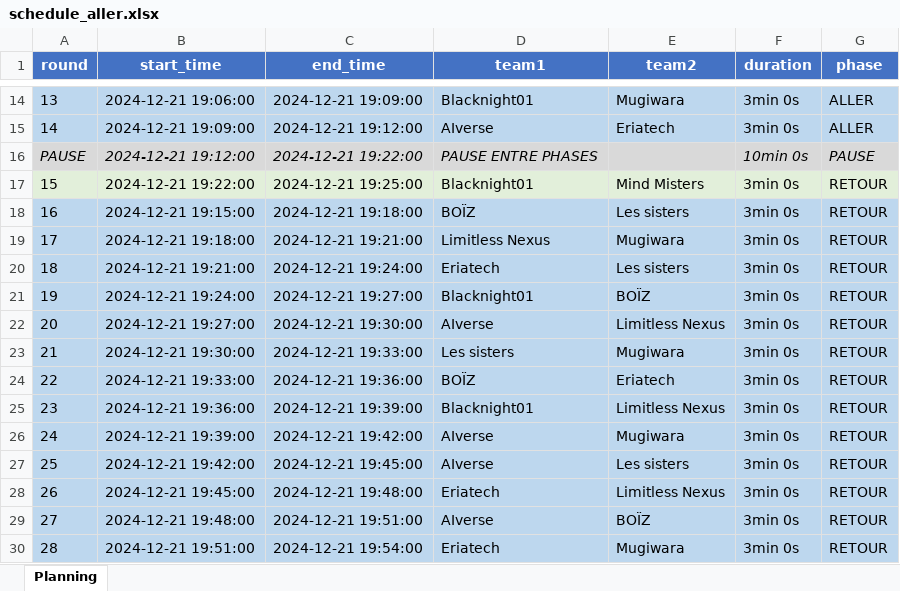
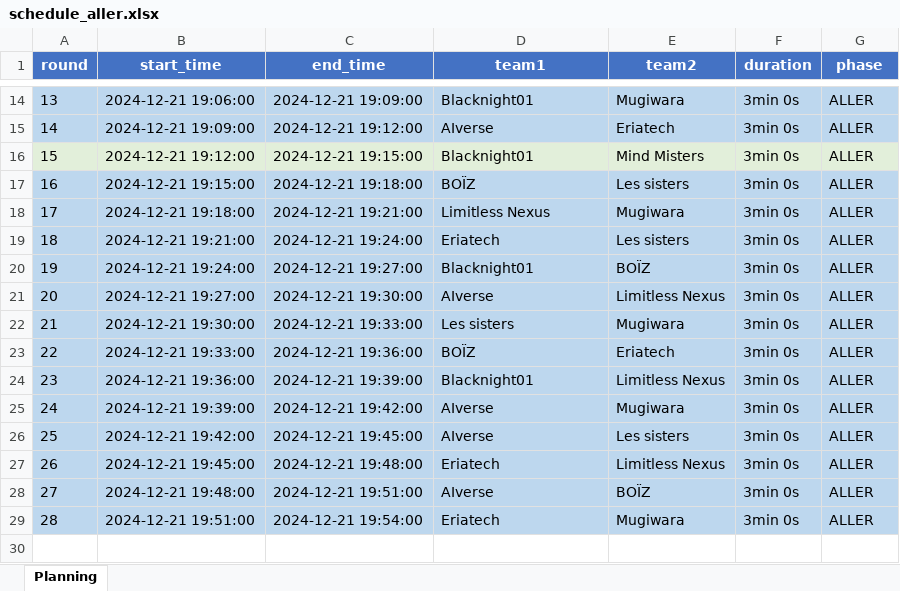
Before and after one commit to KyFaxTeam/Sixteen-Soldiers, an Excel workbook: src/tournament/schedules/pool_B/schedule_aller.xlsx, sheet Planning, drawn as a sheet; only a part is shown, gaps mark what is left out; values as stored, in another font and other column widths than the file's, no borders; removed rows and columns are numbered as before the commit, all else as after; the diff names each change by its address in the sheet, - before the commit and + after, or states it on an @@ line.

```diff
--- a/src/tournament/schedules/pool_B/schedule_aller.xlsx (sheet Planning)
+++ b/src/tournament/schedules/pool_B/schedule_aller.xlsx (sheet Planning)
@@ column A (round) renumbered in row 16 @@
-A16:D16 italic: on
+A16:D16 italic: off
-C16 (end_time): 2024-12-21 19:22:00
+C16 (end_time): 2024-12-21 19:15:00
-D16 (team1): PAUSE ENTRE PHASES
+D16 (team1): Blacknight01
-E16 (team2): (empty)
+E16 (team2): Mind Misters
-F16 (duration): 10min 0s
+F16 (duration): 3min 0s
-F16:G16 italic: on
+F16:G16 italic: off
-G16 (phase): PAUSE
+G16 (phase): ALLER
-row 17: 15 | 2024-12-21 19:22:00 | 2024-12-21 19:25:00 | Blacknight01 | Mind Misters | 3min 0s | RETOUR
-G17:G29 (phase): RETOUR
+G17:G29 (phase): ALLER
```
Also changed, not shown: src/tournament/schedules/pool_A/schedule_aller.xlsx, src/tournament/schedules/pool_A/schedule_retour.xlsx, 6 other files.
